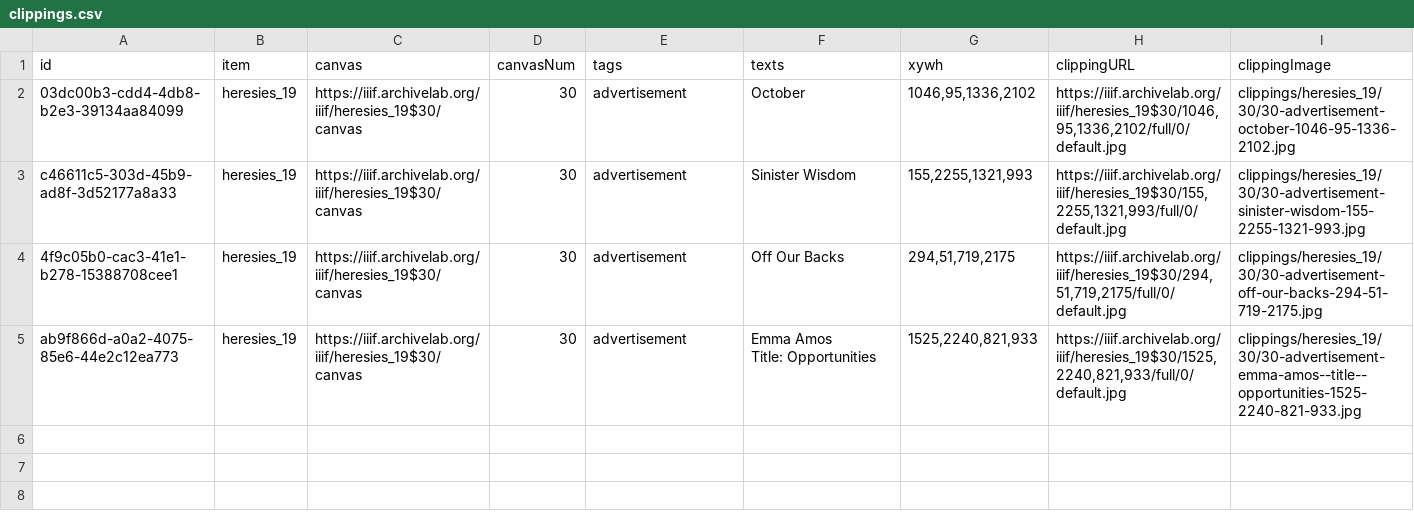
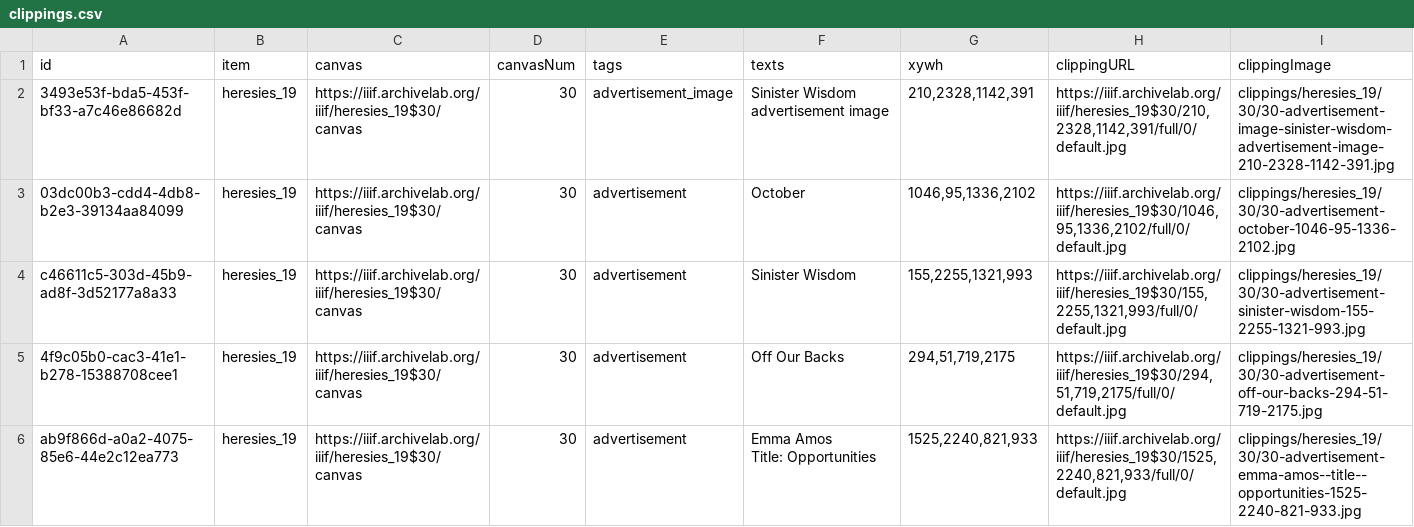
Before and after one commit to timothyarthur/annotate, a CSV file: clippings/heresies_19/clippings.csv, drawn as a sheet.

Commit message:
Annotated advertisement images in issue 19.

```diff
--- a/clippings/heresies_19/clippings.csv
+++ b/clippings/heresies_19/clippings.csv
@@ -1,2 +1,3 @@
 id,item,canvas,canvasNum,tags,texts,xywh,clippingURL,clippingImage
+3493e53f-bda5-453f-bf33-a7c46e86682d,heresies_19,https://iiif.archivelab.org/iiif/heresies_19$30/canvas,30,advertisement_image,Sinister Wisdom advertisement image,"210,2328,1142,391","https://iiif.archivelab.org/iiif/heresies_19$30/210,2328,1142,391/full/0/default.jpg",clippings/heresies_19/30/30-advertisement-image-sinister-wisdom-advertisement-image-210-2328-1142-391.jpg
 03dc00b3-cdd4-4db8-b2e3-39134aa84099,heresies_19,https://iiif.archivelab.org/iiif/heresies_19$30/canvas,30,advertisement,October,"1046,95,1336,2102","https://iiif.archivelab.org/iiif/heresies_19$30/1046,95,1336,2102/full/0/default.jpg",clippings/heresies_19/30/30-advertisement-october-1046-95-1336-2102.jpg
```
Also changed, not shown: 2 other files.
